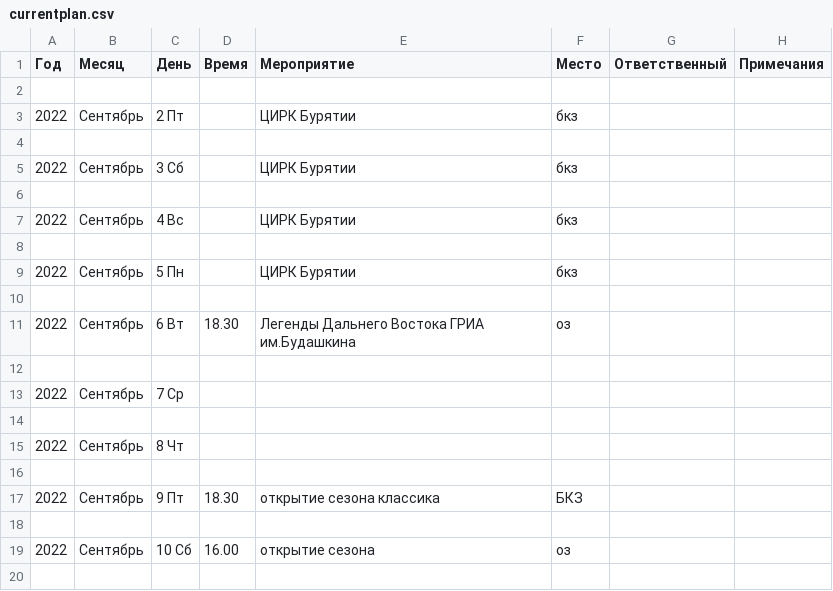
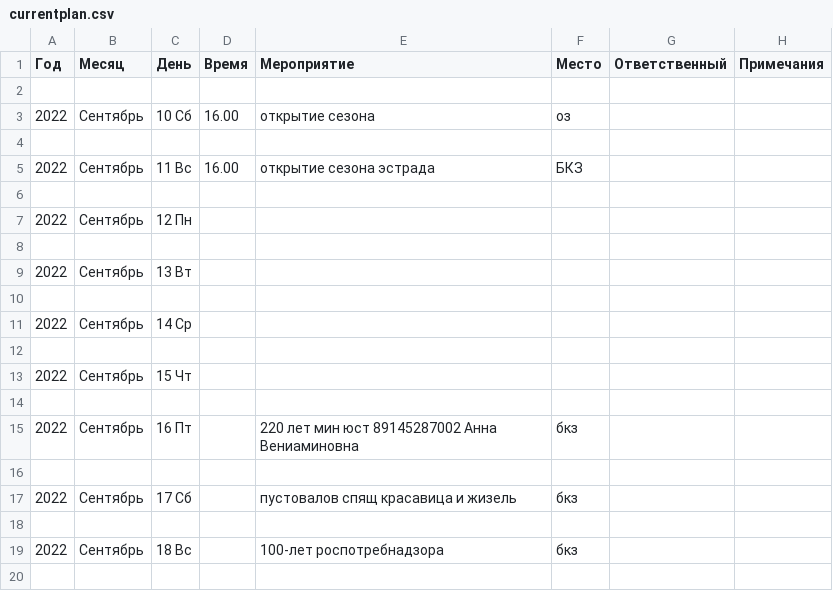
Before and after one commit to ZKFil/plan, a CSV file: currentplan.csv, drawn as a sheet; only a part is shown; the shorter side is filled out with more unchanged rows; the diff covers the shown part only; the diff names each change by its address in the sheet, - before the commit and + after, or states it on an @@ line.

Commit message:
committing files

```diff
--- a/currentplan.csv
+++ b/currentplan.csv
-row 3: 2022 | Сентябрь | 2 Пт |  | ЦИРК Бурятии | бкз
-row 4: (empty)
-row 5: 2022 | Сентябрь | 3 Сб |  | ЦИРК Бурятии | бкз
-row 6: (empty)
-row 7: 2022 | Сентябрь | 4 Вс |  | ЦИРК Бурятии | бкз
-row 8: (empty)
-row 9: 2022 | Сентябрь | 5 Пн |  | ЦИРК Бурятии | бкз
-row 10: (empty)
-row 11: 2022 | Сентябрь | 6 Вт | 18.30 | Легенды Дальнего Востока ГРИА им.Будашкина | оз
-row 12: (empty)
-row 13: 2022 | Сентябрь | 7 Ср
-row 14: (empty)
-row 15: 2022 | Сентябрь | 8 Чт
-row 16: (empty)
-row 17: 2022 | Сентябрь | 9 Пт | 18.30 | открытие сезона классика | БКЗ
-row 18: (empty)
```
Also changed, not shown: 18 removed rows elsewhere in this file.
